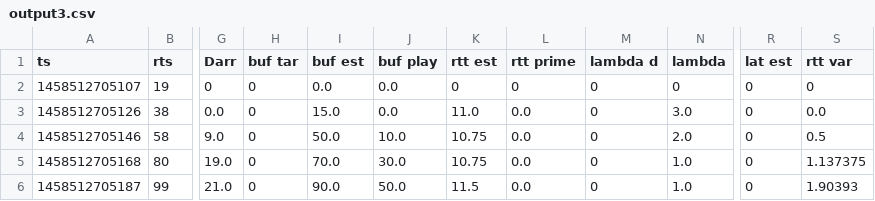
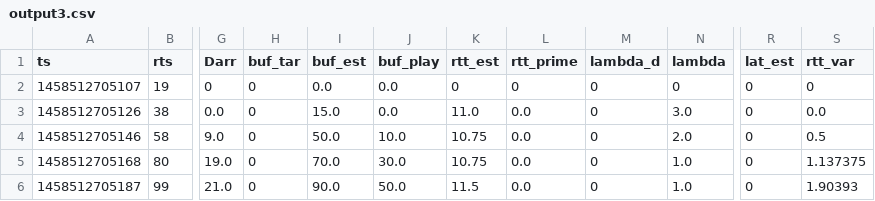
Before and after one commit to 2nd-ndn-hackathon/ndn-rtc-congestion-control, a CSV file: results/output3.csv (was results/run3/output3.csv), drawn as a sheet; only a part is shown, gaps mark what is left out; the diff names each change by its address in the sheet, - before the commit and + after, or states it on an @@ line.

```diff
--- a/results/run3/output3.csv
+++ b/results/output3.csv
-H1: buf tar
+H1: buf_tar
-I1: buf est
+I1: buf_est
-J1: buf play
+J1: buf_play
-K1: rtt est
+K1: rtt_est
-L1: rtt prime
+L1: rtt_prime
-M1: lambda d
+M1: lambda_d
-R1: lat est
+R1: lat_est
-S1: rtt var
+S1: rtt_var
```
Also changed, not shown: 16 other files.
